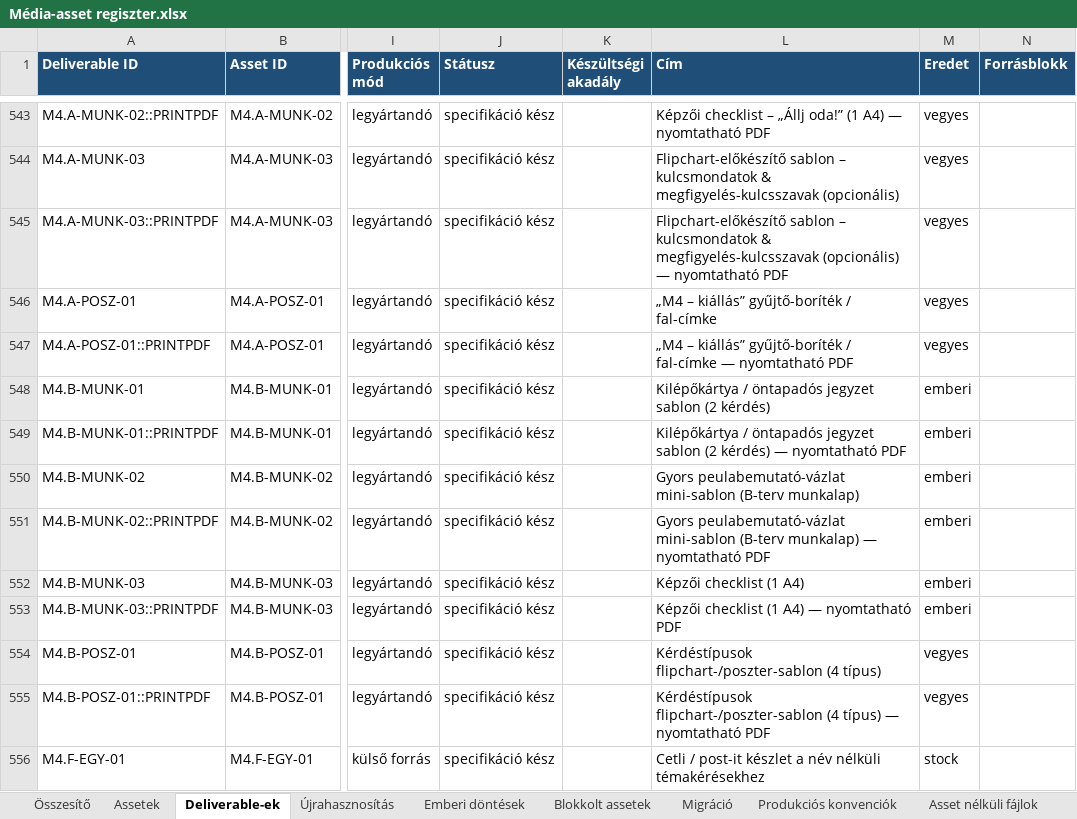
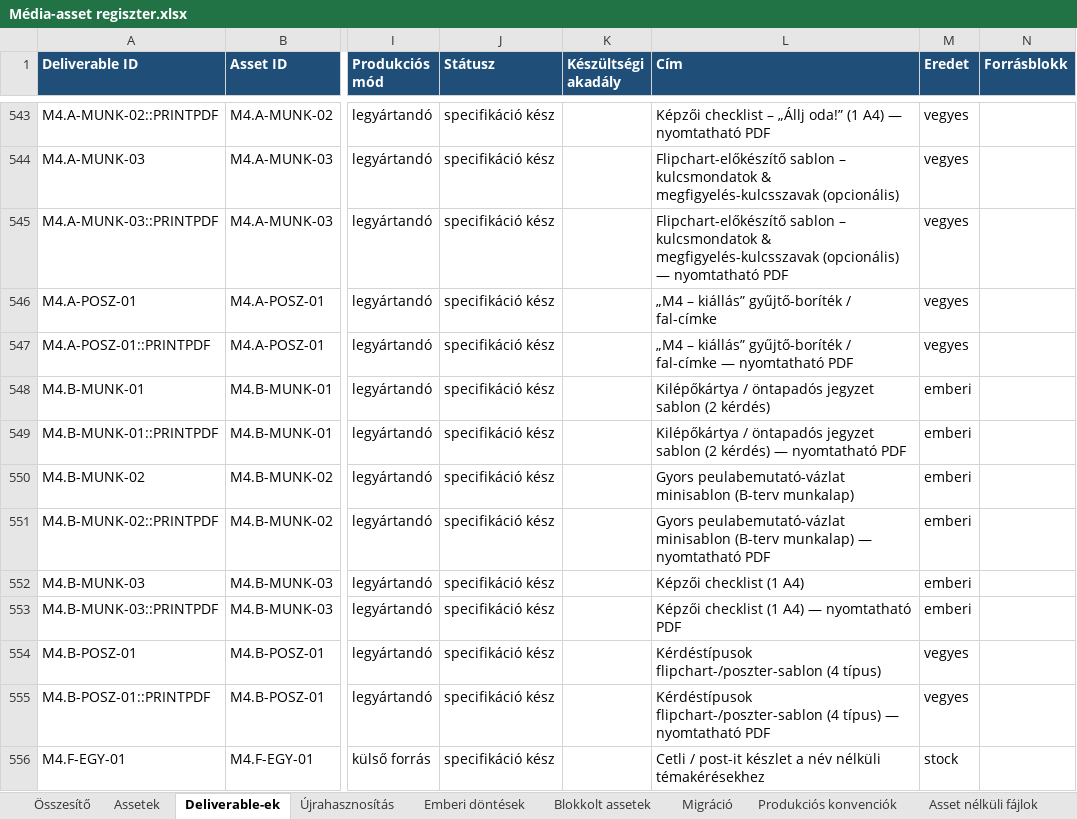
Before and after one commit to hasomerhacairhu/modszertani-kepzes, an Excel workbook: 02 Tervezet/Média-assetek/Média-asset regiszter.xlsx, sheet Deliverable-ek, drawn as a sheet; only a part is shown, gaps mark what is left out; values as stored, in another font and other column widths than the file's, no borders; the diff names each change by its address in the sheet, - before the commit and + after, or states it on an @@ line.

```diff
--- a/02 Tervezet/Média-assetek/Média-asset regiszter.xlsx (sheet Deliverable-ek)
+++ b/02 Tervezet/Média-assetek/Média-asset regiszter.xlsx (sheet Deliverable-ek)
-L550 (Cím): Gyors peulabemutató-vázlat mini-sablon (B-terv munkalap)
+L550 (Cím): Gyors peulabemutató-vázlat minisablon (B-terv munkalap)
-L551 (Cím): Gyors peulabemutató-vázlat mini-sablon (B-terv munkalap)…
+L551 (Cím): Gyors peulabemutató-vázlat minisablon (B-terv munkalap)…
```
Also changed, not shown: sheet Assetek, 6 other files.
